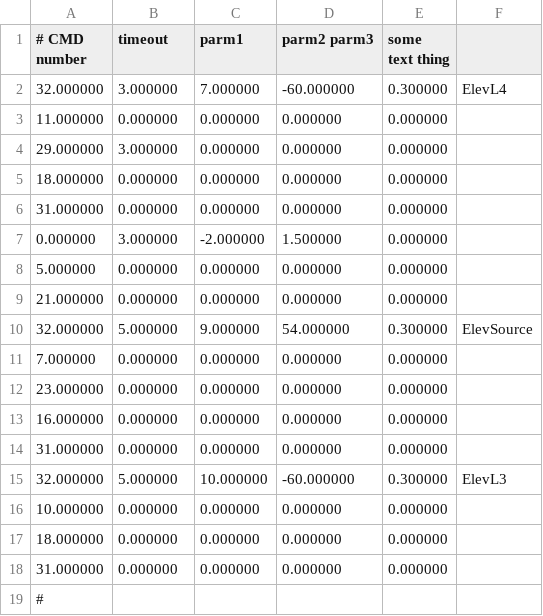
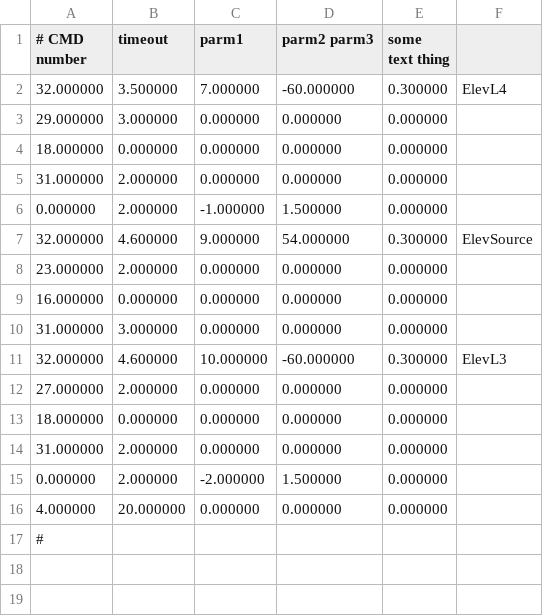
Before and after one commit to FRobotics/2025RobotCode, a CSV file: 2025ReefBot/Deploy/AutoCmds005.csv, drawn as a sheet.

```diff
--- a/2025ReefBot/Deploy/AutoCmds005.csv
+++ b/2025ReefBot/Deploy/AutoCmds005.csv
@@ -1,19 +1,17 @@
 # CMD number, timeout, parm1, parm2 parm3, some text thing,
-32.000000,3.000000,7.000000,-60.000000,0.300000,"ElevL4"
-11.000000,0.000000,0.000000,0.000000,0.000000,""
+32.000000,3.500000,7.000000,-60.000000,0.300000,"ElevL4"
 29.000000,3.000000,0.000000,0.000000,0.000000,""
 18.000000,0.000000,0.000000,0.000000,0.000000,""
-31.000000,0.000000,0.000000,0.000000,0.000000,""
-0.000000,3.000000,-2.000000,1.500000,0.000000,""
-5.000000,0.000000,0.000000,0.000000,0.000000,""
-21.000000,0.000000,0.000000,0.000000,0.000000,""
-32.000000,5.000000,9.000000,54.000000,0.300000,"ElevSource"
-7.000000,0.000000,0.000000,0.000000,0.000000,""
-23.000000,0.000000,0.000000,0.000000,0.000000,""
+31.000000,2.000000,0.000000,0.000000,0.000000,""
+0.000000,2.000000,-1.000000,1.500000,0.000000,""
+32.000000,4.600000,9.000000,54.000000,0.300000,"ElevSource"
+23.000000,2.000000,0.000000,0.000000,0.000000,""
 16.000000,0.000000,0.000000,0.000000,0.000000,""
-31.000000,0.000000,0.000000,0.000000,0.000000,""
-32.000000,5.000000,10.000000,-60.000000,0.300000,"ElevL3"
-10.000000,0.000000,0.000000,0.000000,0.000000,""
+31.000000,3.000000,0.000000,0.000000,0.000000,""
+32.000000,4.600000,10.000000,-60.000000,0.300000,"ElevL3"
+27.000000,2.000000,0.000000,0.000000,0.000000,""
 18.000000,0.000000,0.000000,0.000000,0.000000,""
-31.000000,0.000000,0.000000,0.000000,0.000000,""
+31.000000,2.000000,0.000000,0.000000,0.000000,""
+0.000000,2.000000,-2.000000,1.500000,0.000000,""
+4.000000,20.000000,0.000000,0.000000,0.000000,""
 #
```
Also changed, not shown: 2025ReefBot/Deploy/AbsoluteTrajectory009.csv, 2025ReefBot/Deploy/AbsoluteTrajectory010.csv, 5 other files.
